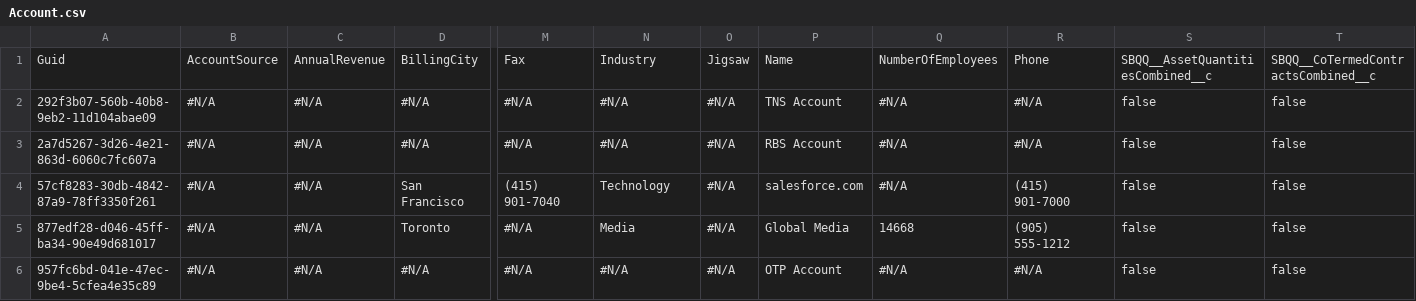
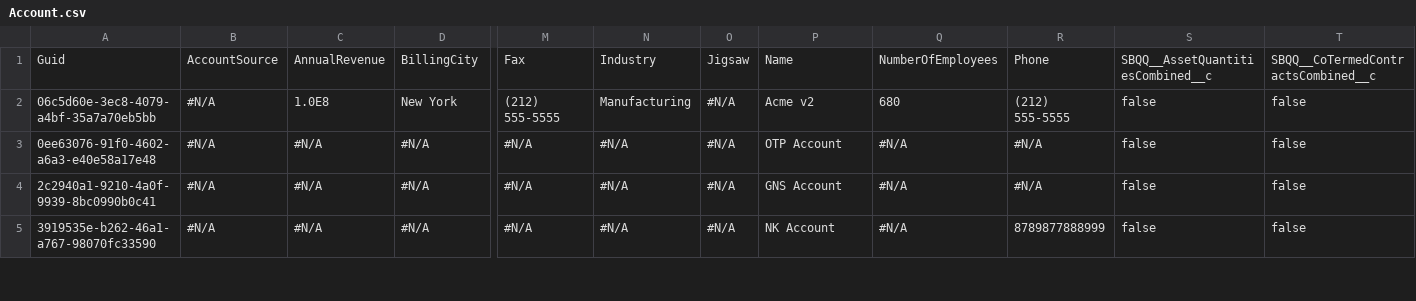
Before and after one commit to Prodlymoover/CPQTest9, a CSV file: Account.csv, drawn as a sheet; only a part is shown, gaps mark what is left out; removed rows and columns are numbered as before the commit, all else as after; rows hold the shown columns only; the diff covers the shown part only; the diff names each change by its address in the sheet, - before the commit and + after, or states it on an @@ line.

Commit message:
Initializing control org data into the repository

```diff
--- a/Account.csv
+++ b/Account.csv
+row 2: 06c5d60e-3ec8-4079-a4bf-35a7a70eb5bb | #N/A | 1.0E8 | New York | (212) 555-5555 | Manufacturing | #N/A | Acme v2 | 680 | (212) 555-5555 | false | false
-A3: 292f3b07-560b-40b8-9eb2-11d104abae09
+A3: 0ee63076-91f0-4602-a6a3-e40e58a17e48
-P3: TNS Account
+P3: OTP Account
-A4: 2a7d5267-3d26-4e21-863d-6060c7fc607a
+A4: 2c2940a1-9210-4a0f-9939-8bc0990b0c41
-P4: RBS Account
+P4: GNS Account
-row 4: 57cf8283-30db-4842-87a9-78ff3350f261 | #N/A | #N/A | San Francisco | (415) 901-7040 | Technology | #N/A | salesforce.com | #N/A | (415) 901-7000 | false | false
-row 5: 877edf28-d046-45ff-ba34-90e49d681017 | #N/A | #N/A | Toronto | #N/A | Media | #N/A | Global Media | 14668 | (905) 555-1212 | false | false
-A5: 957fc6bd-041e-47ec-9be4-5cfea4e35c89
+A5: 3919535e-b262-46a1-a767-98070fc33590
-P5: OTP Account
+P5: NK Account
-R5: #N/A
+R5: 8789877888999
```
Also changed, not shown: 1 added row and 26 edited cells elsewhere in this file.
